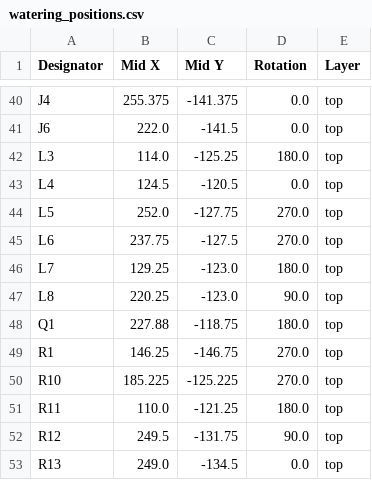
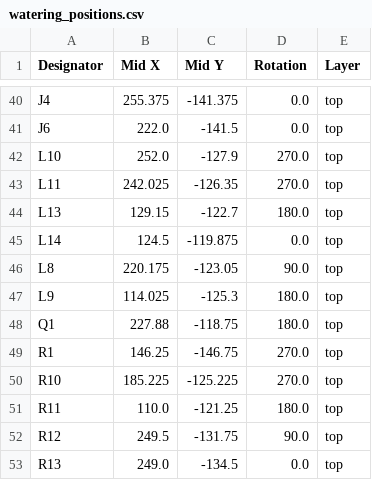
Before and after one commit to tomatenkuchen/autonomous-watering, a CSV file: hw/watering/production/watering_positions.csv, drawn as a sheet; only a part is shown, gaps mark what is left out.

```diff
--- a/hw/watering/production/watering_positions.csv
+++ b/hw/watering/production/watering_positions.csv
@@ -41,8 +41,8 @@ J4,255.375,-141.375,0.0,top
 J6,222.0,-141.5,0.0,top
-L3,114.0,-125.25,180.0,top
-L4,124.5,-120.5,0.0,top
-L5,252.0,-127.75,270.0,top
-L6,237.75,-127.5,270.0,top
-L7,129.25,-123.0,180.0,top
-L8,220.25,-123.0,90.0,top
+L10,252.0,-127.9,270.0,top
+L11,242.025,-126.35,270.0,top
+L13,129.15,-122.7,180.0,top
+L14,124.5,-119.875,0.0,top
+L8,220.175,-123.05,90.0,top
+L9,114.025,-125.3,180.0,top
 Q1,227.88,-118.75,180.0,top
```
Also changed, not shown: hw/watering/production/watering_bom.csv, hw/watering/production/watering_designators.csv, 2 other files.
